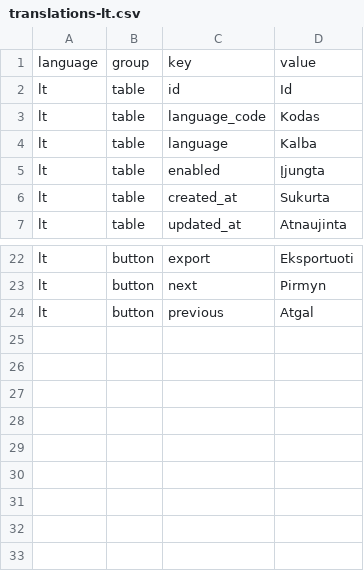
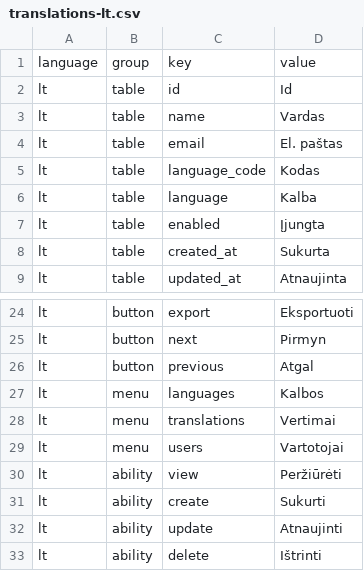
Before and after one commit to ilapis/laravel_10-vue_3_demo, a CSV file: storage/import/translations-lt.csv, drawn as a sheet; only a part is shown, gaps mark what is left out; the diff names each change by its address in the sheet, - before the commit and + after, or states it on an @@ line.

Commit message:
Create user/assign abilities, UI update

```diff
--- a/storage/import/translations-lt.csv
+++ b/storage/import/translations-lt.csv
+row 3: lt | table | name | Vardas
+row 4: lt | table | email | El. paštas
+row 27: lt | menu | languages | Kalbos
+row 28: lt | menu | translations | Vertimai
+row 29: lt | menu | users | Vartotojai
+row 30: lt | ability | view | Peržiūrėti
+row 31: lt | ability | create | Sukurti
+row 32: lt | ability | update | Atnaujinti
+row 33: lt | ability | delete | Ištrinti
```
Also changed, not shown: storage/import/translations-en.csv, 54 other files.
